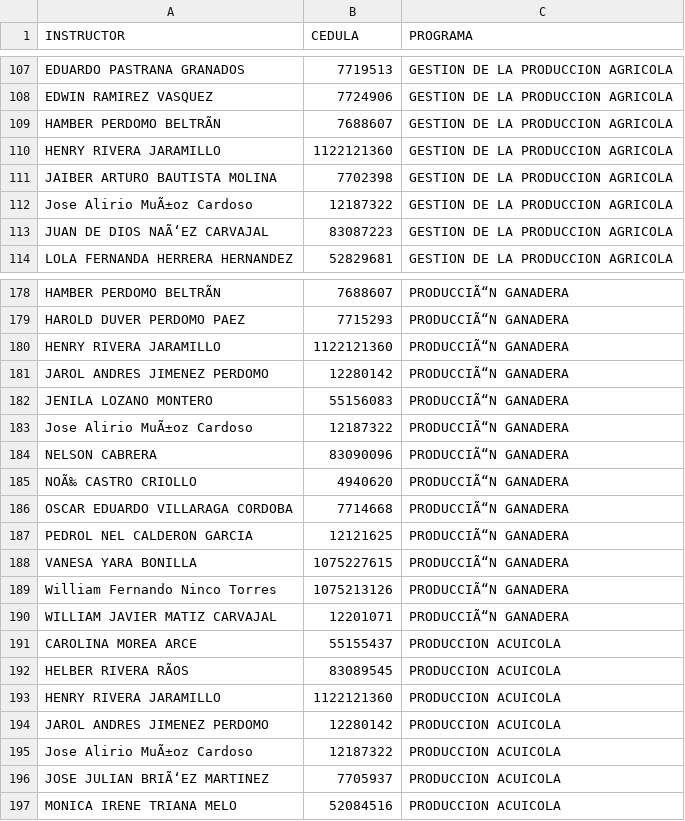
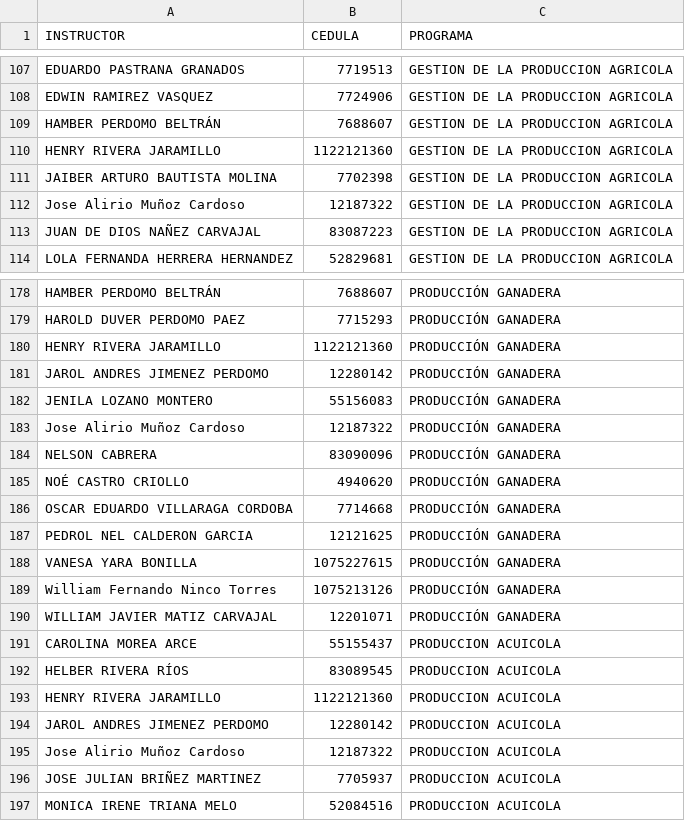
Before and after one commit to Instrudev/CEXSENA, a CSV file: instructores.csv, drawn as a sheet; only a part is shown, gaps mark what is left out; the diff covers the shown part only; the diff names each change by its address in the sheet, - before the commit and + after, or states it on an @@ line.

```diff
--- a/instructores.csv
+++ b/instructores.csv
-A109 (INSTRUCTOR): HAMBER PERDOMO BELTRÃN
+A109 (INSTRUCTOR): HAMBER PERDOMO BELTRÁN
-A112 (INSTRUCTOR): Jose Alirio MuÃ±oz Cardoso
+A112 (INSTRUCTOR): Jose Alirio Muñoz Cardoso
-A113 (INSTRUCTOR): JUAN DE DIOS NAÃ‘EZ CARVAJAL
+A113 (INSTRUCTOR): JUAN DE DIOS NAÑEZ CARVAJAL
-A178 (INSTRUCTOR): HAMBER PERDOMO BELTRÃN
+A178 (INSTRUCTOR): HAMBER PERDOMO BELTRÁN
-C178:C190 (PROGRAMA): PRODUCCIÃ“N GANADERA
+C178:C190 (PROGRAMA): PRODUCCIÓN GANADERA
-A183 (INSTRUCTOR): Jose Alirio MuÃ±oz Cardoso
+A183 (INSTRUCTOR): Jose Alirio Muñoz Cardoso
-A185 (INSTRUCTOR): NOÃ‰ CASTRO CRIOLLO
+A185 (INSTRUCTOR): NOÉ CASTRO CRIOLLO
-A192 (INSTRUCTOR): HELBER RIVERA RÃOS
+A192 (INSTRUCTOR): HELBER RIVERA RÍOS
-A195 (INSTRUCTOR): Jose Alirio MuÃ±oz Cardoso
+A195 (INSTRUCTOR): Jose Alirio Muñoz Cardoso
-A196 (INSTRUCTOR): JOSE JULIAN BRIÃ‘EZ MARTINEZ
+A196 (INSTRUCTOR): JOSE JULIAN BRIÑEZ MARTINEZ
```
Also changed, not shown: 68 edited cells elsewhere in this file, 1 other file.
